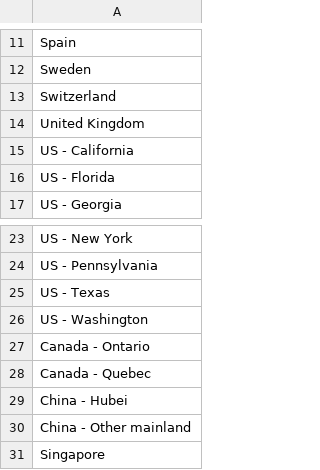
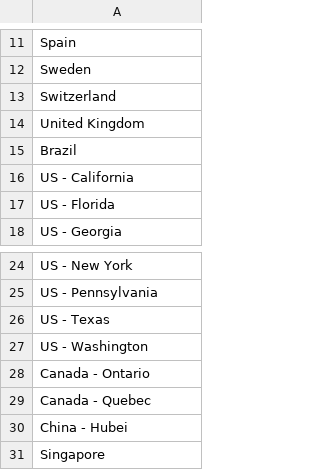
Before and after one commit to phebo/covid-19projections, a CSV file: input/geo-sel.csv, drawn as a sheet; only a part is shown, gaps mark what is left out.

```diff
--- a/input/geo-sel.csv
+++ b/input/geo-sel.csv
@@ -14,2 +14,3 @@ Switzerland
 United Kingdom
+Brazil
 US - California
@@ -29,3 +30,2 @@ Canada - Quebec
 China - Hubei
-China - Other mainland
 Singapore
```
Also changed, not shown: input/covid-policy.csv, input/data-start-end.csv, 1 other file.
